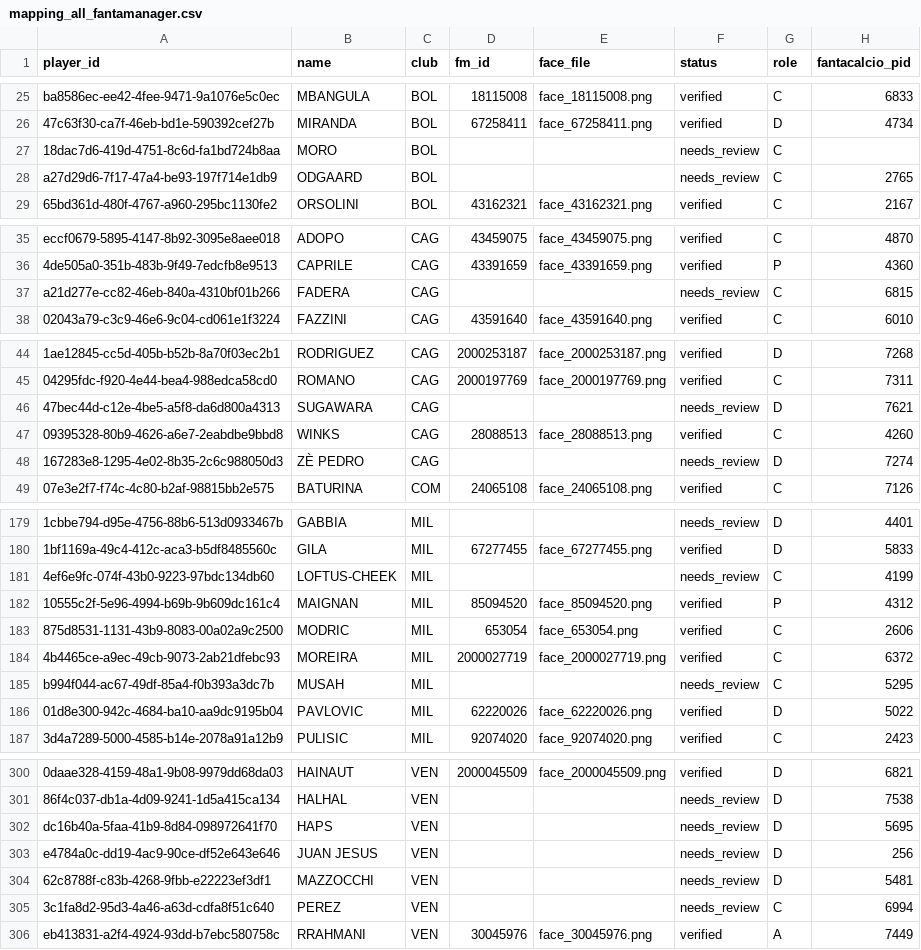
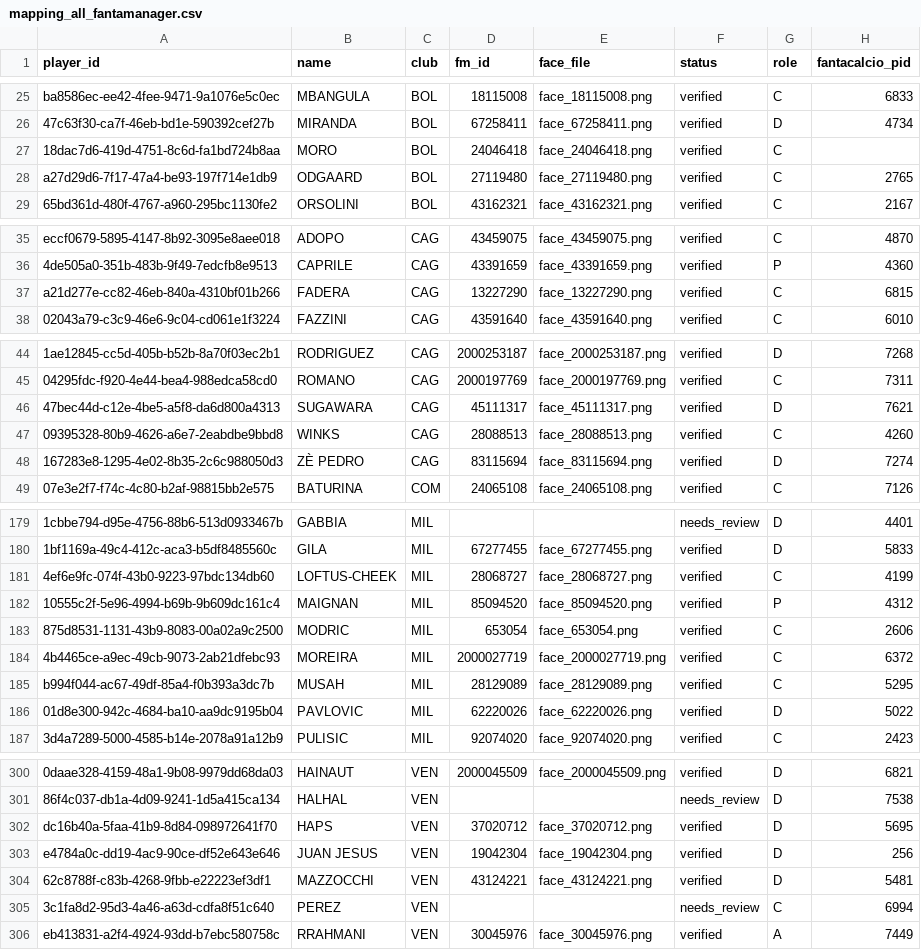
Before and after one commit to fabzanda-gif/fantamanager, a CSV file: data/player-faces/mapping_all_fantamanager.csv, drawn as a sheet; only a part is shown, gaps mark what is left out; the diff covers the shown part only; the diff names each change by its address in the sheet, - before the commit and + after, or states it on an @@ line.

Commit message:
Verify first batch of FM24 player face IDs from Sortitoutsi

```diff
--- a/data/player-faces/mapping_all_fantamanager.csv
+++ b/data/player-faces/mapping_all_fantamanager.csv
-D27 (fm_id): (empty)
+D27 (fm_id): 24046418
-E27 (face_file): (empty)
+E27 (face_file): face_24046418.png
-F27:F28 (status): needs_review
+F27:F28 (status): verified
-D28 (fm_id): (empty)
+D28 (fm_id): 27119480
-E28 (face_file): (empty)
+E28 (face_file): face_27119480.png
-D37 (fm_id): (empty)
+D37 (fm_id): 13227290
-E37 (face_file): (empty)
+E37 (face_file): face_13227290.png
-F37 (status): needs_review
+F37 (status): verified
-D46 (fm_id): (empty)
+D46 (fm_id): 45111317
-E46 (face_file): (empty)
+E46 (face_file): face_45111317.png
-F46 (status): needs_review
+F46 (status): verified
-D48 (fm_id): (empty)
+D48 (fm_id): 83115694
-E48 (face_file): (empty)
+E48 (face_file): face_83115694.png
-F48 (status): needs_review
+F48 (status): verified
-D181 (fm_id): (empty)
+D181 (fm_id): 28068727
-E181 (face_file): (empty)
+E181 (face_file): face_28068727.png
-F181 (status): needs_review
+F181 (status): verified
-D185 (fm_id): (empty)
+D185 (fm_id): 28129089
-E185 (face_file): (empty)
+E185 (face_file): face_28129089.png
-F185 (status): needs_review
+F185 (status): verified
-D302 (fm_id): (empty)
+D302 (fm_id): 37020712
-E302 (face_file): (empty)
+E302 (face_file): face_37020712.png
-F302:F304 (status): needs_review
+F302:F304 (status): verified
-D303 (fm_id): (empty)
+D303 (fm_id): 19042304
-E303 (face_file): (empty)
+E303 (face_file): face_19042304.png
-D304 (fm_id): (empty)
+D304 (fm_id): 43124221
-E304 (face_file): (empty)
+E304 (face_file): face_43124221.png
```
Also changed, not shown: 27 edited cells elsewhere in this file.
